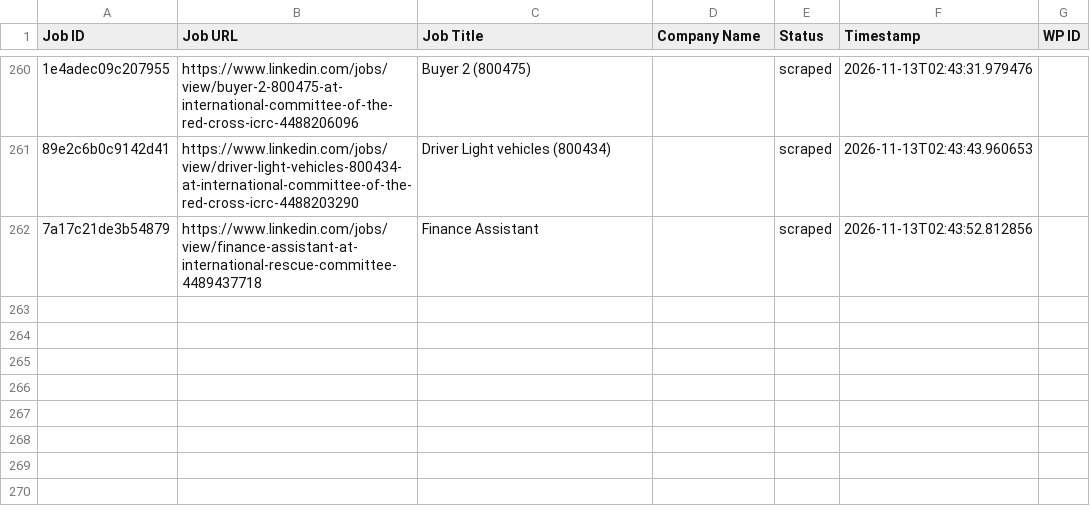
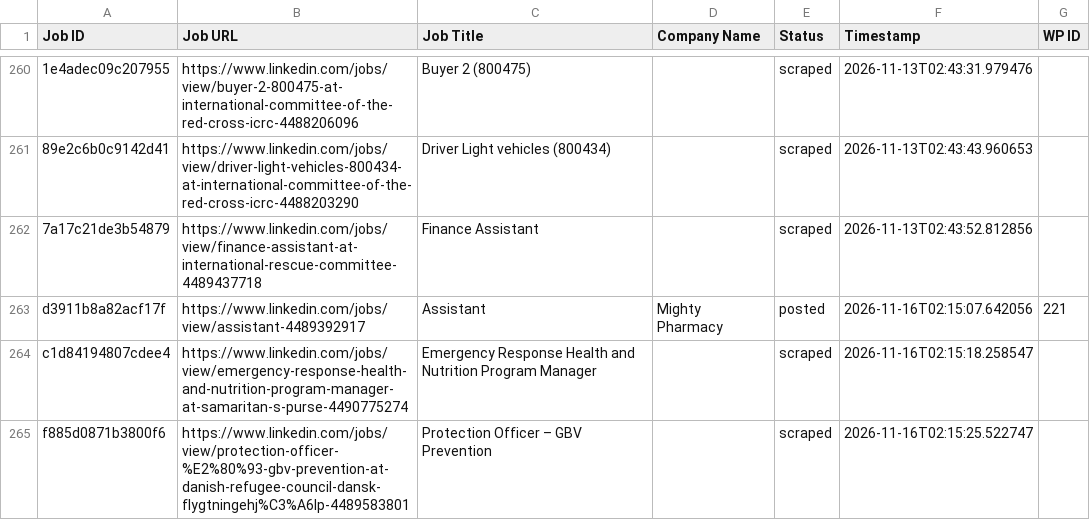
Before and after one commit to innovationinc2000/ss, a CSV file: processed_jobs.csv, drawn as a sheet; only a part is shown, gaps mark what is left out; the diff names each change by its address in the sheet, - before the commit and + after, or states it on an @@ line.

```diff
--- a/processed_jobs.csv
+++ b/processed_jobs.csv
+row 263: d3911b8a82acf17f | https://www.linkedin.com/jobs/view/assistant-4489392917 | Assistant | Mighty Pharmacy | posted | 2026-11-16T02:15:07.642056 | 221
+row 264: c1d84194807cdee4 | https://www.linkedin.com/jobs/view/emergency-response-health-and-nutrition-program-manager-at-samaritan-s-purse-4490775274 | Emergency Response Health and Nutrition Program Manager |  | scraped | 2026-11-16T02:15:18.258547
+row 265: f885d0871b3800f6 | https://www.linkedin.com/jobs/view/protection-officer-%E2%80%93-gbv-prevention-at-danish-refugee-council-dansk-flygtningehj%C3%A6lp-4489583801 | Protection Officer – GBV Prevention |  | scraped | 2026-11-16T02:15:25.522747
```
